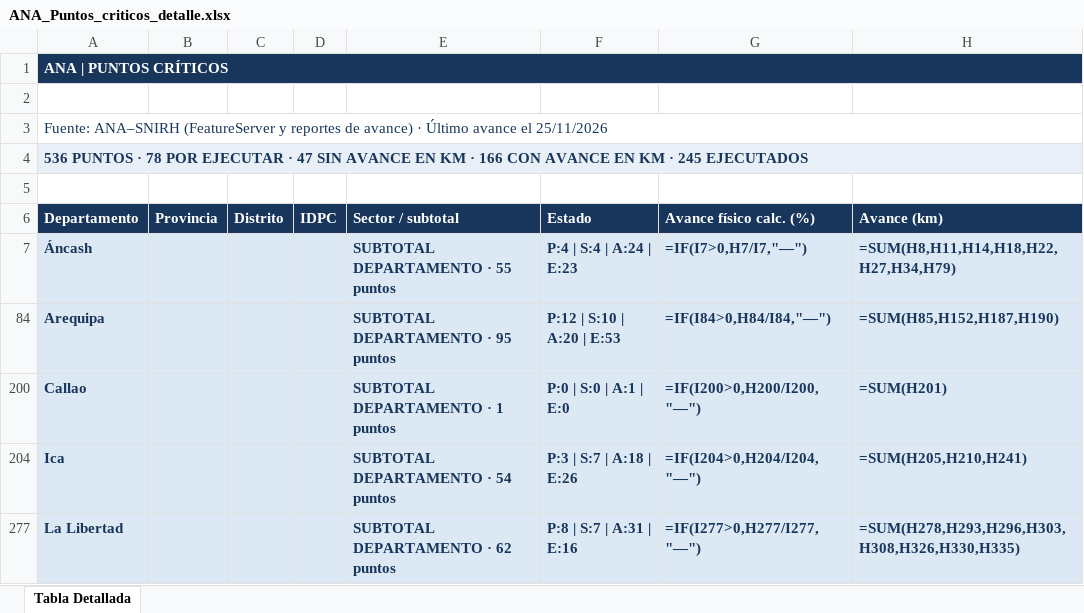
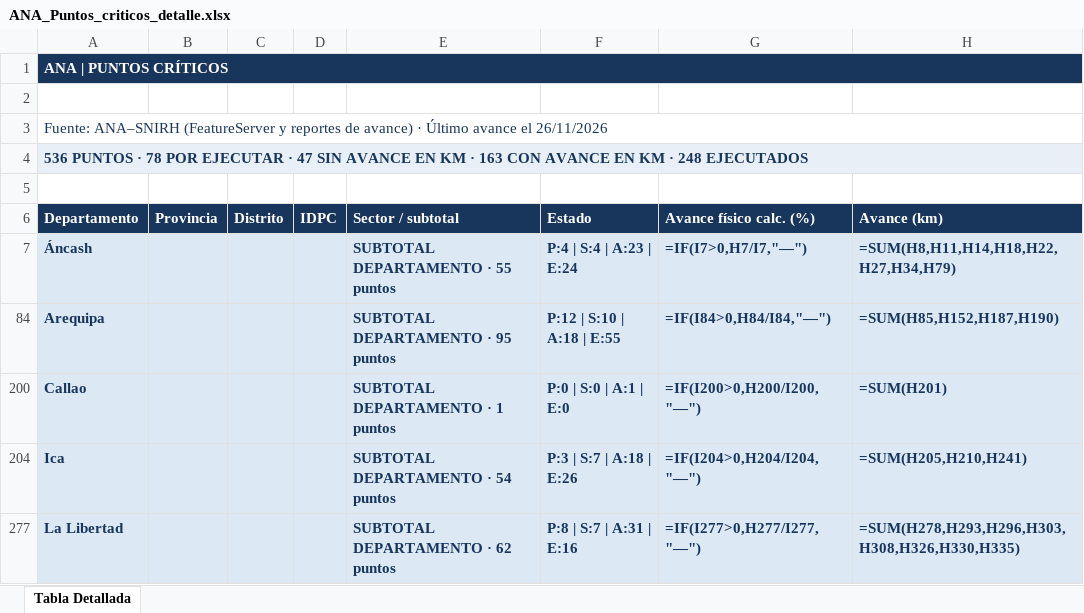
Before and after one commit to quiash/monitoreo-fen, an Excel workbook: data/ana-export/ANA_Puntos_criticos_detalle.xlsx, sheet Tabla Detallada, drawn as a sheet; only a part is shown; values as stored, in another font and other column widths than the file's, no borders; formulas without a stored value are shown as written; the diff names each change by its address in the sheet, - before the commit and + after, or states it on an @@ line.

```diff
--- a/data/ana-export/ANA_Puntos_criticos_detalle.xlsx (sheet Tabla Detallada)
+++ b/data/ana-export/ANA_Puntos_criticos_detalle.xlsx (sheet Tabla Detallada)
-A3 (Departamento): …avance el 25/11/2026
+A3 (Departamento): …avance el 26/11/2026
-A4 (Departamento): …KM · 166 CON AVANCE EN KM · 245 EJECUTADOS
+A4 (Departamento): …KM · 163 CON AVANCE EN KM · 248 EJECUTADOS
-F7 (Estado): P:4 | S:4 | A:24 | E:23
+F7 (Estado): P:4 | S:4 | A:23 | E:24
-F84 (Estado): P:12 | S:10 | A:20 | E:53
+F84 (Estado): P:12 | S:10 | A:18 | E:55
```
Also changed, not shown: hidden cells, data/ana-export/ANA_Puntos_criticos_por_departamento.xlsx, 6 other files.
